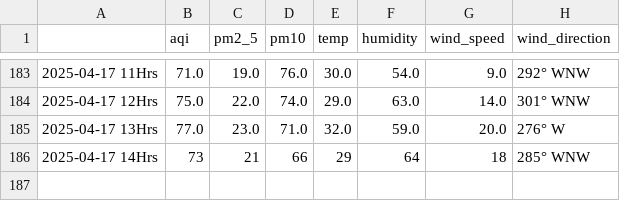
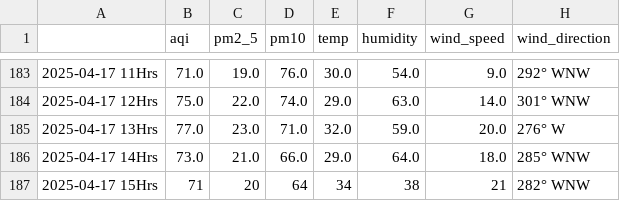
Before and after one commit to Prashant-Sharma-2056/Pollution-Tracker, a CSV file: levels_mumbai.csv, drawn as a sheet; only a part is shown, gaps mark what is left out.

```diff
--- a/levels_mumbai.csv
+++ b/levels_mumbai.csv
@@ -185,2 +185,3 @@
 2025-04-17 13Hrs,77.0,23.0,71.0,32.0,59.0,20.0,276° W
-2025-04-17 14Hrs,73,21,66,29,64,18,285° WNW
+2025-04-17 14Hrs,73.0,21.0,66.0,29.0,64.0,18.0,285° WNW
+2025-04-17 15Hrs,71,20,64,34,38,21,282° WNW
```
Also changed, not shown: levels_ghaziabad.csv, levels_greater-noida.csv, 4 other files.
